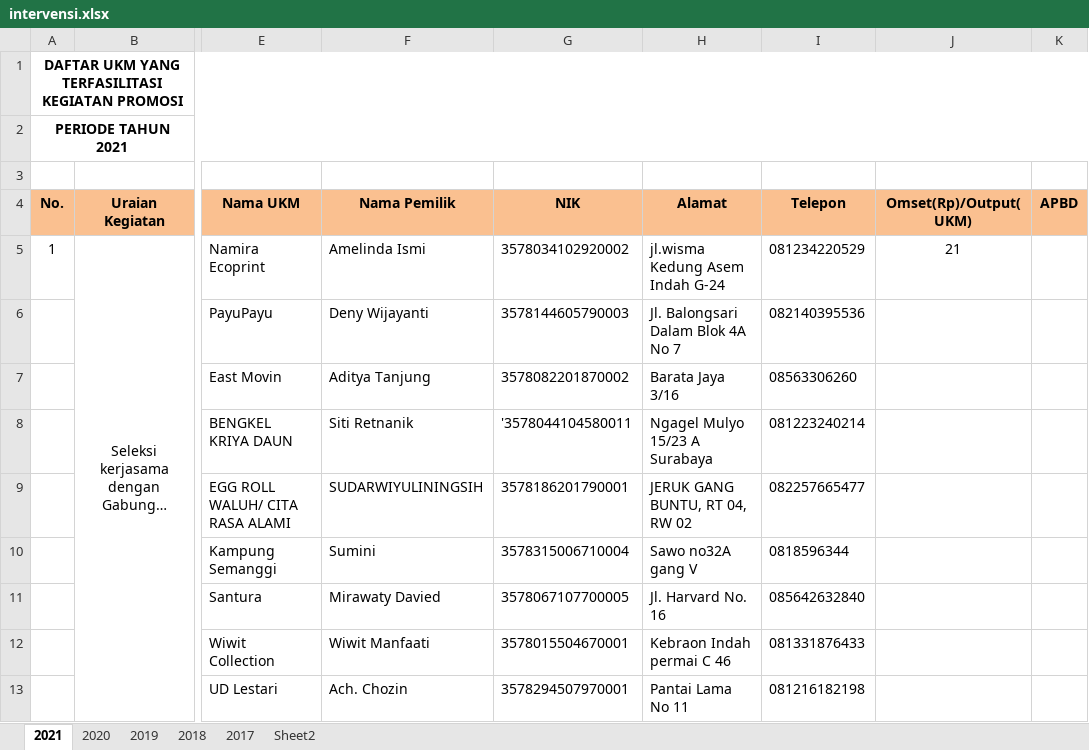
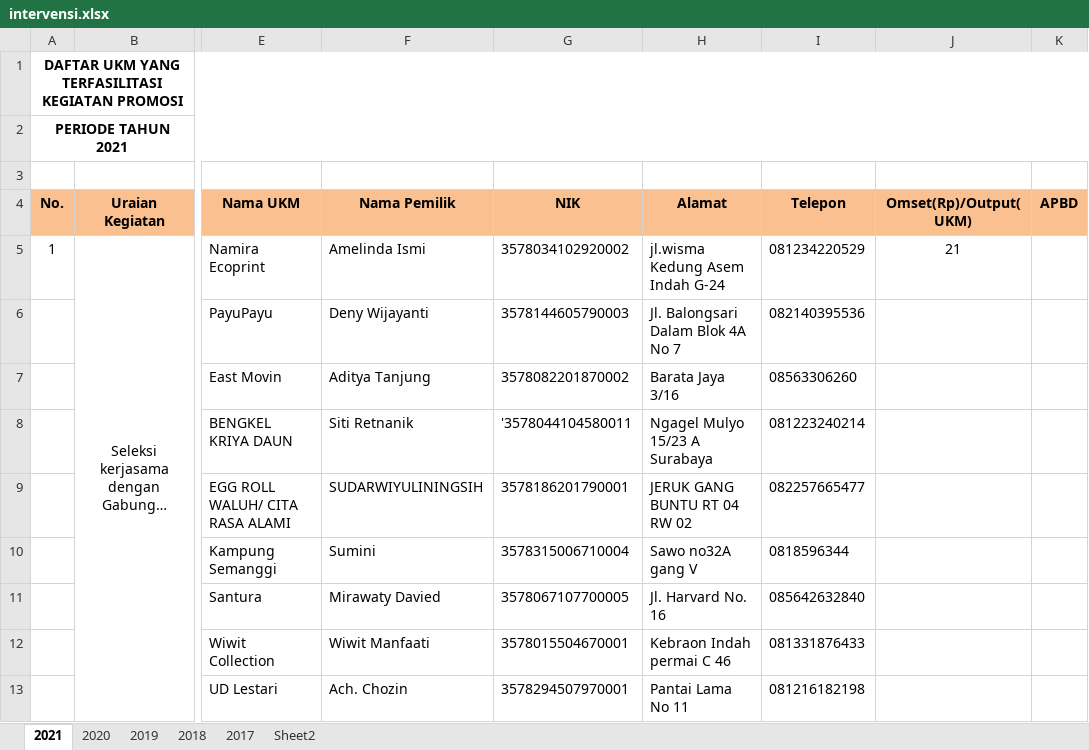
Before and after one commit to niashafira/ukm-disdag, an Excel workbook: storage/fix/intervensi.xlsx, sheet 2021, drawn as a sheet; only a part is shown, gaps mark what is left out; long unchanged cells end in …; values as stored, in another font and other column widths than the file's, no borders; the diff names each change by its address in the sheet, - before the commit and + after, or states it on an @@ line.

Commit message:
intervensi 2019

```diff
--- a/storage/fix/intervensi.xlsx (sheet 2021)
+++ b/storage/fix/intervensi.xlsx (sheet 2021)
-H9 (Alamat): JERUK GANG BUNTU, RT 04, RW 02
+H9 (Alamat): JERUK GANG BUNTU RT 04 RW 02
```
Also changed, not shown: 3 other files.
